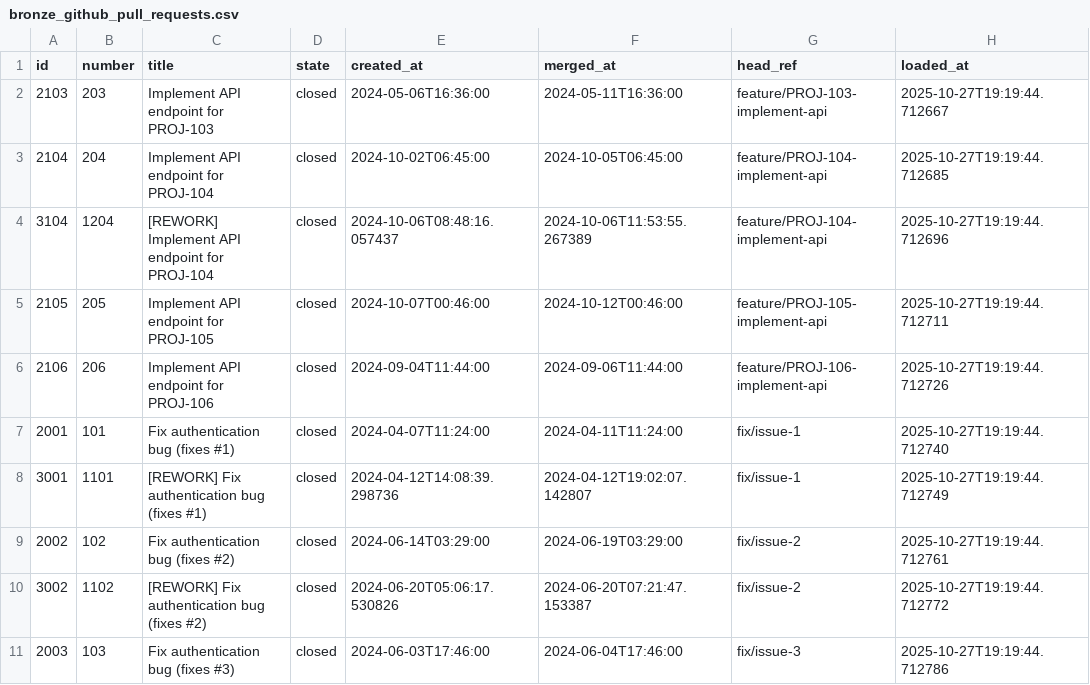
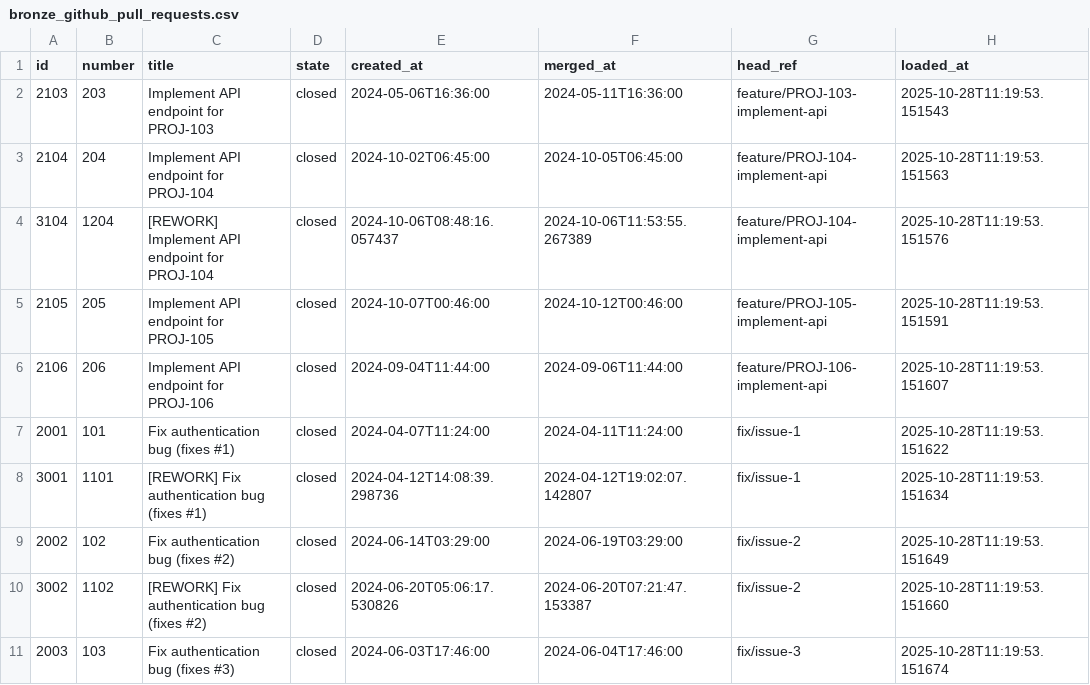
Before and after one commit to suwa-sh/open-process-mining, a CSV file: dbt/seeds/bronze_github_pull_requests.csv, drawn as a sheet.

```diff
--- a/dbt/seeds/bronze_github_pull_requests.csv
+++ b/dbt/seeds/bronze_github_pull_requests.csv
@@ -1,11 +1,11 @@
 id,number,title,state,created_at,merged_at,head_ref,loaded_at
-2103,203,Implement API endpoint for PROJ-103,closed,2024-05-06T16:36:00,2024-05-11T16:36:00,feature/PROJ-103-implement-api,2025-10-27T19:19:44.712667
-2104,204,Implement API endpoint for PROJ-104,closed,2024-10-02T06:45:00,2024-10-05T06:45:00,feature/PROJ-104-implement-api,2025-10-27T19:19:44.712685
-3104,1204,[REWORK] Implement API endpoint for PROJ-104,closed,2024-10-06T08:48:16.057437,2024-10-06T11:53:55.267389,feature/PROJ-104-implement-api,2025-10-27T19:19:44.712696
-2105,205,Implement API endpoint for PROJ-105,closed,2024-10-07T00:46:00,2024-10-12T00:46:00,feature/PROJ-105-implement-api,2025-10-27T19:19:44.712711
-2106,206,Implement API endpoint for PROJ-106,closed,2024-09-04T11:44:00,2024-09-06T11:44:00,feature/PROJ-106-implement-api,2025-10-27T19:19:44.712726
-2001,101,Fix authentication bug (fixes #1),closed,2024-04-07T11:24:00,2024-04-11T11:24:00,fix/issue-1,2025-10-27T19:19:44.712740
-3001,1101,[REWORK] Fix authentication bug (fixes #1),closed,2024-04-12T14:08:39.298736,2024-04-12T19:02:07.142807,fix/issue-1,2025-10-27T19:19:44.712749
-2002,102,Fix authentication bug (fixes #2),closed,2024-06-14T03:29:00,2024-06-19T03:29:00,fix/issue-2,2025-10-27T19:19:44.712761
-3002,1102,[REWORK] Fix authentication bug (fixes #2),closed,2024-06-20T05:06:17.530826,2024-06-20T07:21:47.153387,fix/issue-2,2025-10-27T19:19:44.712772
-2003,103,Fix authentication bug (fixes #3),closed,2024-06-03T17:46:00,2024-06-04T17:46:00,fix/issue-3,2025-10-27T19:19:44.712786
+2103,203,Implement API endpoint for PROJ-103,closed,2024-05-06T16:36:00,2024-05-11T16:36:00,feature/PROJ-103-implement-api,2025-10-28T11:19:53.151543
+2104,204,Implement API endpoint for PROJ-104,closed,2024-10-02T06:45:00,2024-10-05T06:45:00,feature/PROJ-104-implement-api,2025-10-28T11:19:53.151563
+3104,1204,[REWORK] Implement API endpoint for PROJ-104,closed,2024-10-06T08:48:16.057437,2024-10-06T11:53:55.267389,feature/PROJ-104-implement-api,2025-10-28T11:19:53.151576
+2105,205,Implement API endpoint for PROJ-105,closed,2024-10-07T00:46:00,2024-10-12T00:46:00,feature/PROJ-105-implement-api,2025-10-28T11:19:53.151591
+2106,206,Implement API endpoint for PROJ-106,closed,2024-09-04T11:44:00,2024-09-06T11:44:00,feature/PROJ-106-implement-api,2025-10-28T11:19:53.151607
+2001,101,Fix authentication bug (fixes #1),closed,2024-04-07T11:24:00,2024-04-11T11:24:00,fix/issue-1,2025-10-28T11:19:53.151622
+3001,1101,[REWORK] Fix authentication bug (fixes #1),closed,2024-04-12T14:08:39.298736,2024-04-12T19:02:07.142807,fix/issue-1,2025-10-28T11:19:53.151634
+2002,102,Fix authentication bug (fixes #2),closed,2024-06-14T03:29:00,2024-06-19T03:29:00,fix/issue-2,2025-10-28T11:19:53.151649
+3002,1102,[REWORK] Fix authentication bug (fixes #2),closed,2024-06-20T05:06:17.530826,2024-06-20T07:21:47.153387,fix/issue-2,2025-10-28T11:19:53.151660
+2003,103,Fix authentication bug (fixes #3),closed,2024-06-03T17:46:00,2024-06-04T17:46:00,fix/issue-3,2025-10-28T11:19:53.151674
```
Also changed, not shown: dbt/seeds/bronze_github_actions.csv, dbt/seeds/bronze_github_issues.csv, 18 other files.
